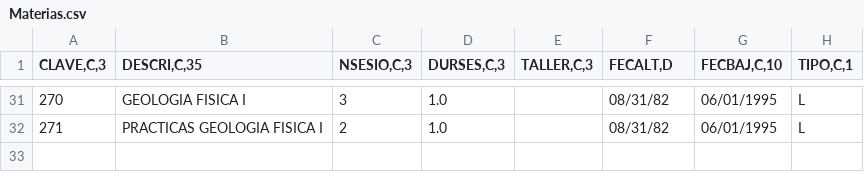
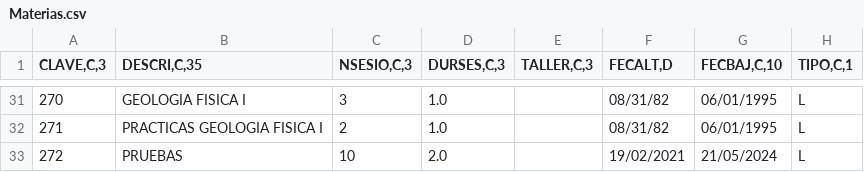
Before and after one commit to JuanDiazuwu/reingenieria, a CSV file: db/Materias.csv, drawn as a sheet; only a part is shown, gaps mark what is left out.

Commit message:
+ CRUD tkinter & Planes de Estudio
Se agregaron las interfaces para el CRUD de materias y la lista de los planes de estudio

```diff
--- a/db/Materias.csv
+++ b/db/Materias.csv
@@ -32 +32,2 @@
 271,PRACTICAS GEOLOGIA FISICA I,2,1.0,,08/31/82,06/01/1995,L
+272,PRUEBAS,10,2.0,,19/02/2021,21/05/2024,L
```
Also changed, not shown: 3 other files.
